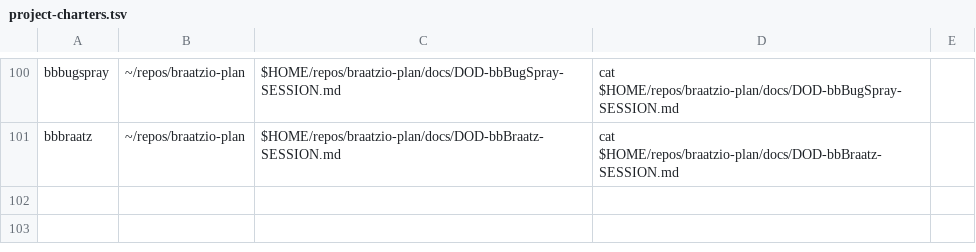
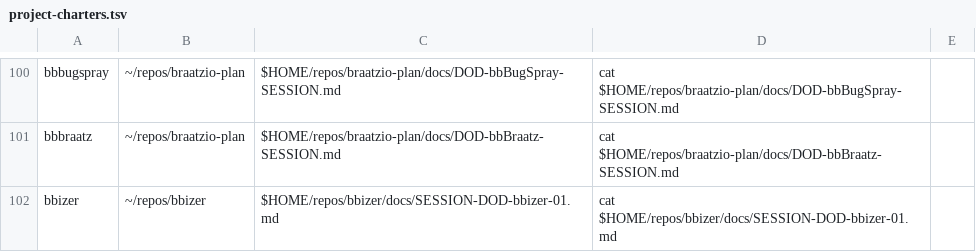
Before and after one commit to jasoncbraatz/darwin-mac-ops, a TSV file: project-charters.tsv, drawn as a sheet; only a part is shown, gaps mark what is left out.

Commit message:
charter: bbizer

```diff
--- a/project-charters.tsv
+++ b/project-charters.tsv
@@ -101 +101,2 @@ bbbugspray	~/repos/braatzio-plan	$HOME/repos/braatzio-plan/docs/DOD-bbBugSpray-S
 bbbraatz	~/repos/braatzio-plan	$HOME/repos/braatzio-plan/docs/DOD-bbBraatz-SESSION.md	cat $HOME/repos/braatzio-plan/docs/DOD-bbBraatz-SESSION.md
+bbizer	~/repos/bbizer	$HOME/repos/bbizer/docs/SESSION-DOD-bbizer-01.md	cat $HOME/repos/bbizer/docs/SESSION-DOD-bbizer-01.md
```
